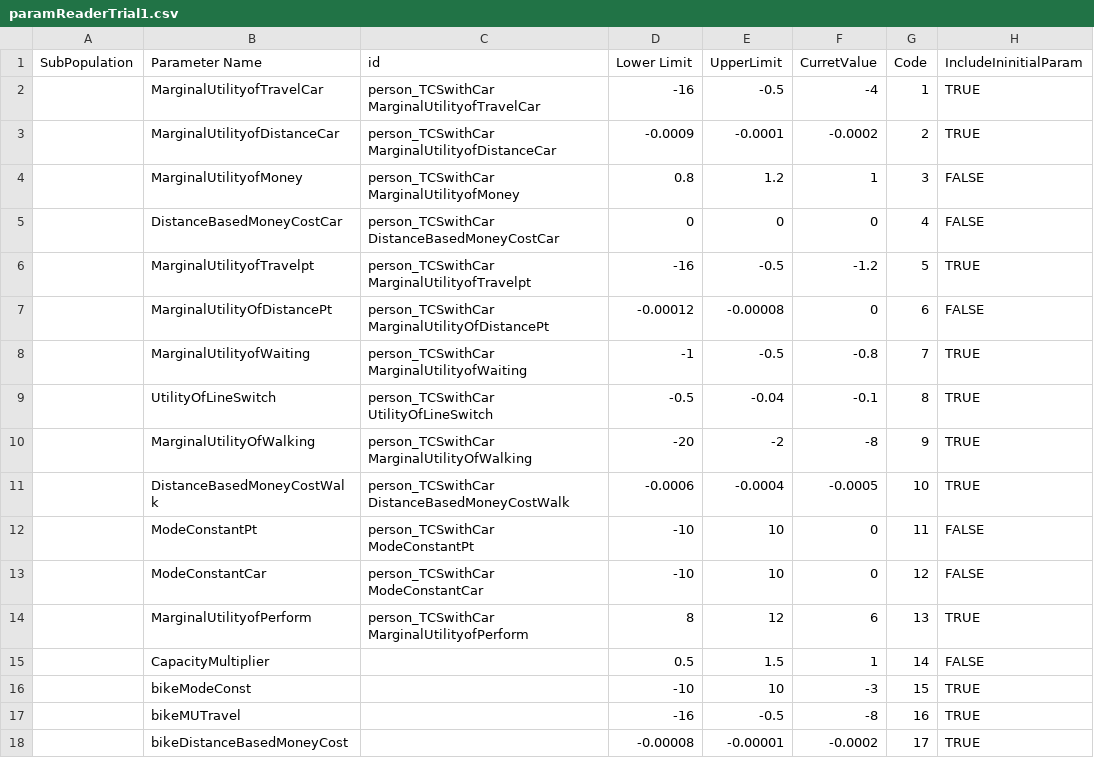
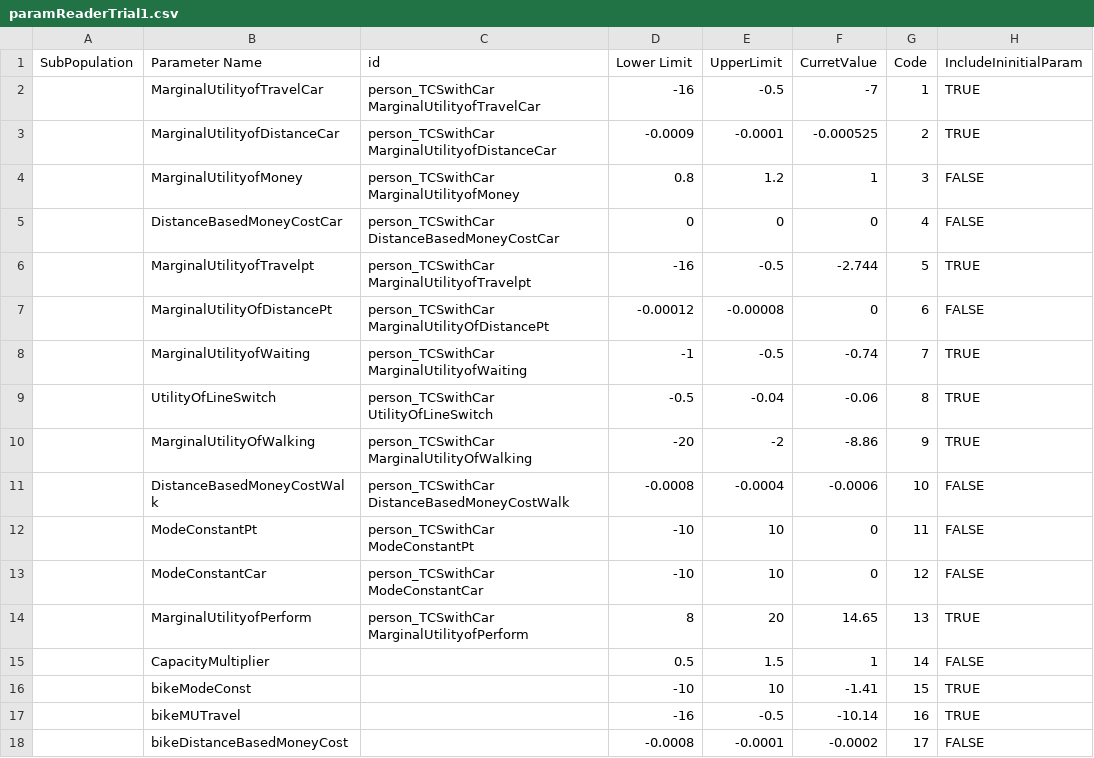
Before and after one commit to auzpatwary37/MontrealCalibration, a CSV file: montreal/src/main/resources/paramReaderTrial1.csv, drawn as a sheet.

Commit message:
Montreal Calibration Latest from Linux

```diff
--- a/montreal/src/main/resources/paramReaderTrial1.csv
+++ b/montreal/src/main/resources/paramReaderTrial1.csv
@@ -1,18 +1,18 @@
 SubPopulation,Parameter Name,id,Lower Limit,UpperLimit,CurretValue,Code,IncludeIninitialParam
-,MarginalUtilityofTravelCar,person_TCSwithCar MarginalUtilityofTravelCar,-16,-0.5,-4,1,TRUE
-,MarginalUtilityofDistanceCar,person_TCSwithCar MarginalUtilityofDistanceCar,-0.0009,-0.0001,-0.0002,2,TRUE
+,MarginalUtilityofTravelCar,person_TCSwithCar MarginalUtilityofTravelCar,-16,-0.5,-7,1,TRUE
+,MarginalUtilityofDistanceCar,person_TCSwithCar MarginalUtilityofDistanceCar,-0.0009,-0.0001,-0.000525,2,TRUE
 ,MarginalUtilityofMoney,person_TCSwithCar MarginalUtilityofMoney,0.8,1.2,1,3,FALSE
 ,DistanceBasedMoneyCostCar,person_TCSwithCar DistanceBasedMoneyCostCar,0,0,0,4,FALSE
-,MarginalUtilityofTravelpt,person_TCSwithCar MarginalUtilityofTravelpt,-16,-0.5,-1.2,5,TRUE
+,MarginalUtilityofTravelpt,person_TCSwithCar MarginalUtilityofTravelpt,-16,-0.5,-2.744,5,TRUE
 ,MarginalUtilityOfDistancePt,person_TCSwithCar MarginalUtilityOfDistancePt,-0.00012,-0.00008,0,6,FALSE
-,MarginalUtilityofWaiting,person_TCSwithCar MarginalUtilityofWaiting,-1,-0.5,-0.8,7,TRUE
-,UtilityOfLineSwitch,person_TCSwithCar UtilityOfLineSwitch,-0.5,-0.04,-0.1,8,TRUE
-,MarginalUtilityOfWalking,person_TCSwithCar MarginalUtilityOfWalking,-20,-2,-8,9,TRUE
-,DistanceBasedMoneyCostWalk,person_TCSwithCar DistanceBasedMoneyCostWalk,-0.0006,-0.0004,-0.0005,10,TRUE
+,MarginalUtilityofWaiting,person_TCSwithCar MarginalUtilityofWaiting,-1,-0.5,-0.74,7,TRUE
+,UtilityOfLineSwitch,person_TCSwithCar UtilityOfLineSwitch,-0.5,-0.04,-0.06,8,TRUE
+,MarginalUtilityOfWalking,person_TCSwithCar MarginalUtilityOfWalking,-20,-2,-8.86,9,TRUE
+,DistanceBasedMoneyCostWalk,person_TCSwithCar DistanceBasedMoneyCostWalk,-0.0008,-0.0004,-0.0006,10,FALSE
 ,ModeConstantPt,person_TCSwithCar ModeConstantPt,-10,10,0,11,FALSE
 ,ModeConstantCar,person_TCSwithCar ModeConstantCar,-10,10,0,12,FALSE
-,MarginalUtilityofPerform,person_TCSwithCar MarginalUtilityofPerform,8,12,6,13,TRUE
+,MarginalUtilityofPerform,person_TCSwithCar MarginalUtilityofPerform,8,20,14.65,13,TRUE
 ,CapacityMultiplier,,0.5,1.5,1,14,FALSE
-,bikeModeConst,,-10,10,-3,15,TRUE
-,bikeMUTravel,,-16,-0.5,-8,16,TRUE
-,bikeDistanceBasedMoneyCost,,-0.00008,-0.00001,-0.0002,17,TRUE
+,bikeModeConst,,-10,10,-1.41,15,TRUE
+,bikeMUTravel,,-16,-0.5,-10.14,16,TRUE
+,bikeDistanceBasedMoneyCost,,-0.0008,-0.0001,-0.0002,17,FALSE
```
Also changed, not shown: 3 other files.
